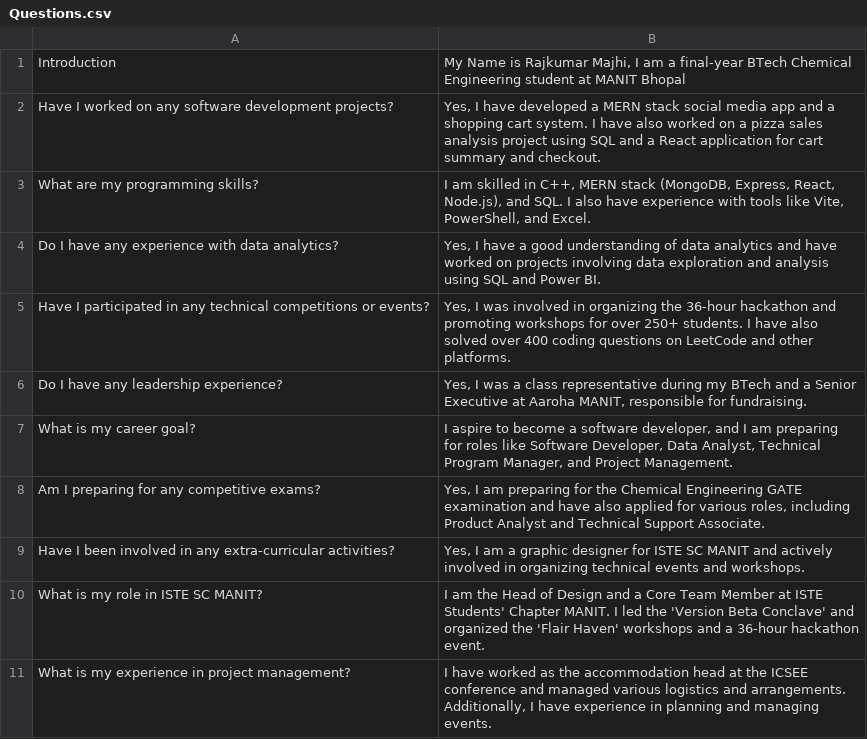
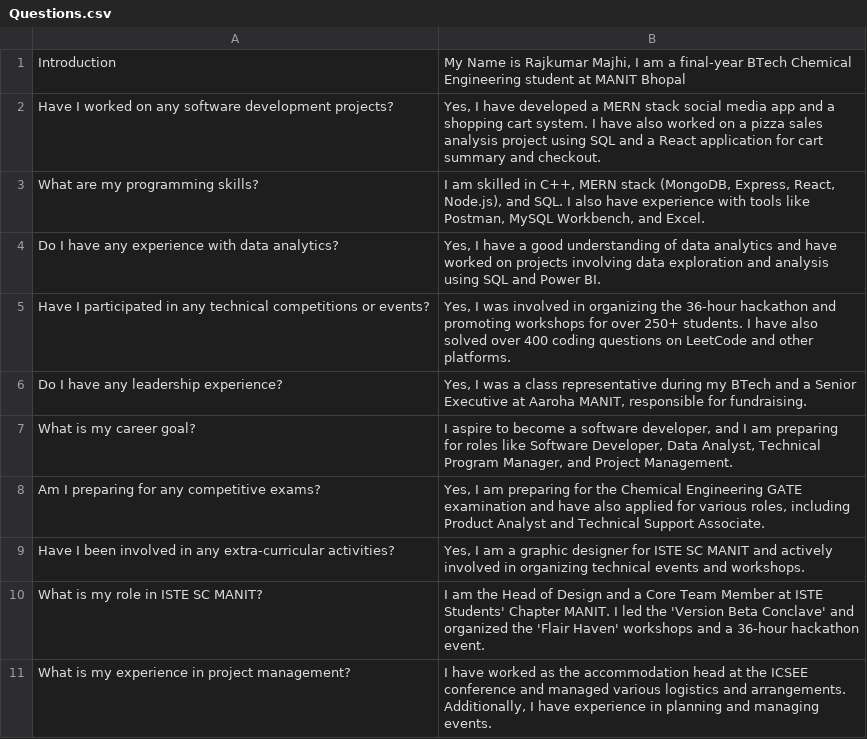
Before and after one commit to rajkumarmajhi31/ChatXpert, a CSV file: Questions.csv, drawn as a sheet.

Commit message:
Update Questions.csv

```diff
--- a/Questions.csv
+++ b/Questions.csv
@@ -2,3 +2,3 @@
 "Have I worked on any software development projects?","Yes, I have developed a MERN stack social media app and a shopping cart system. I have also worked on a pizza sales analysis project using SQL and a React application for cart summary and checkout."
-"What are my programming skills?","I am skilled in C++, MERN stack (MongoDB, Express, React, Node.js), and SQL. I also have experience with tools like Vite, PowerShell, and Excel."
+"What are my programming skills?","I am skilled in C++, MERN stack (MongoDB, Express, React, Node.js), and SQL. I also have experience with tools like Postman, MySQL Workbench, and Excel."
 "Do I have any experience with data analytics?","Yes, I have a good understanding of data analytics and have worked on projects involving data exploration and analysis using SQL and Power BI."
```
